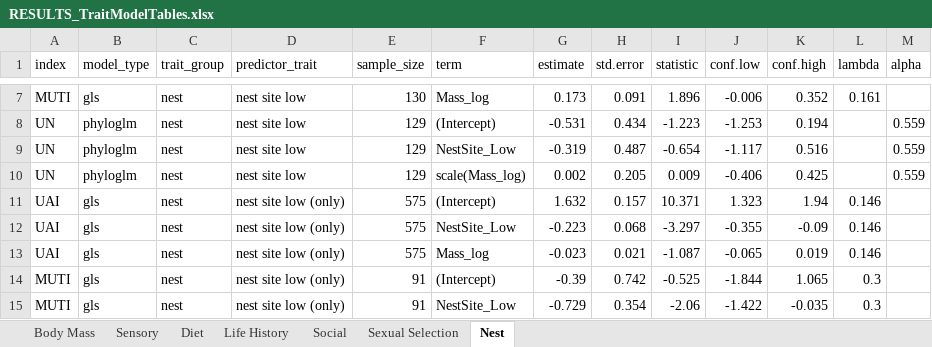
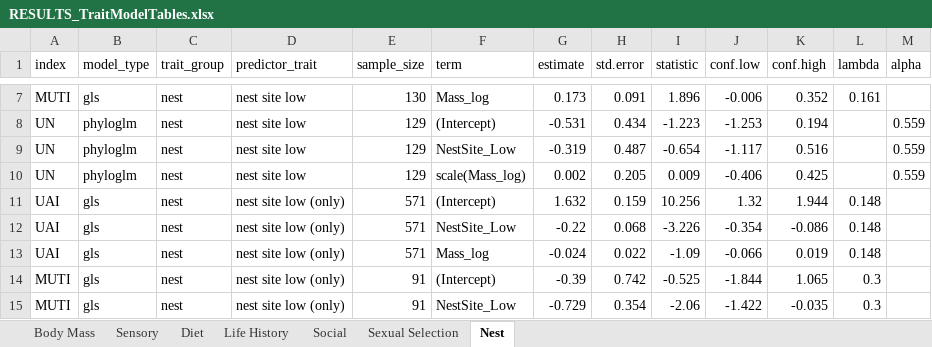
Before and after one commit to emmagarrison2/CoastalBirdsUPDATE, an Excel workbook: Results/RESULTS_TraitModelTables.xlsx, sheet Nest, drawn as a sheet; only a part is shown, gaps mark what is left out; values as stored, in another font and other column widths than the file's, no borders; the diff covers the shown part only; the diff names each change by its address in the sheet, - before the commit and + after, or states it on an @@ line.

Commit message:
resolve issue with 4 species that were missing nest site trait

```diff
--- a/Results/RESULTS_TraitModelTables.xlsx (sheet Nest)
+++ b/Results/RESULTS_TraitModelTables.xlsx (sheet Nest)
-E11:E13 (sample_size): 575
+E11:E13 (sample_size): 571
-H11 (std.error): 0.157
+H11 (std.error): 0.159
-I11 (statistic): 10.371
+I11 (statistic): 10.256
-J11 (conf.low): 1.323
+J11 (conf.low): 1.32
-K11 (conf.high): 1.94
+K11 (conf.high): 1.944
-L11:L13 (lambda): 0.146
+L11:L13 (lambda): 0.148
-G12 (estimate): -0.223
+G12 (estimate): -0.22
-I12 (statistic): -3.297
+I12 (statistic): -3.226
-J12 (conf.low): -0.355
+J12 (conf.low): -0.354
-K12 (conf.high): -0.09
+K12 (conf.high): -0.086
-G13 (estimate): -0.023
+G13 (estimate): -0.024
-H13 (std.error): 0.021
+H13 (std.error): 0.022
-I13 (statistic): -1.087
+I13 (statistic): -1.09
-J13 (conf.low): -0.065
+J13 (conf.low): -0.066
```
Also changed, not shown: 9 removed rows and 19 edited cells elsewhere in this sheet, 9 other files.
